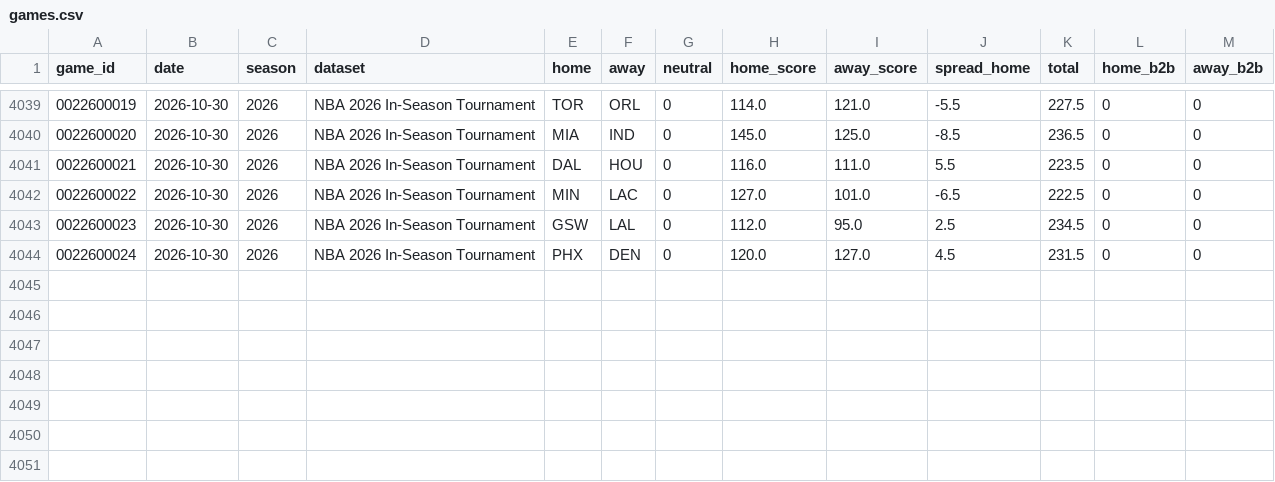
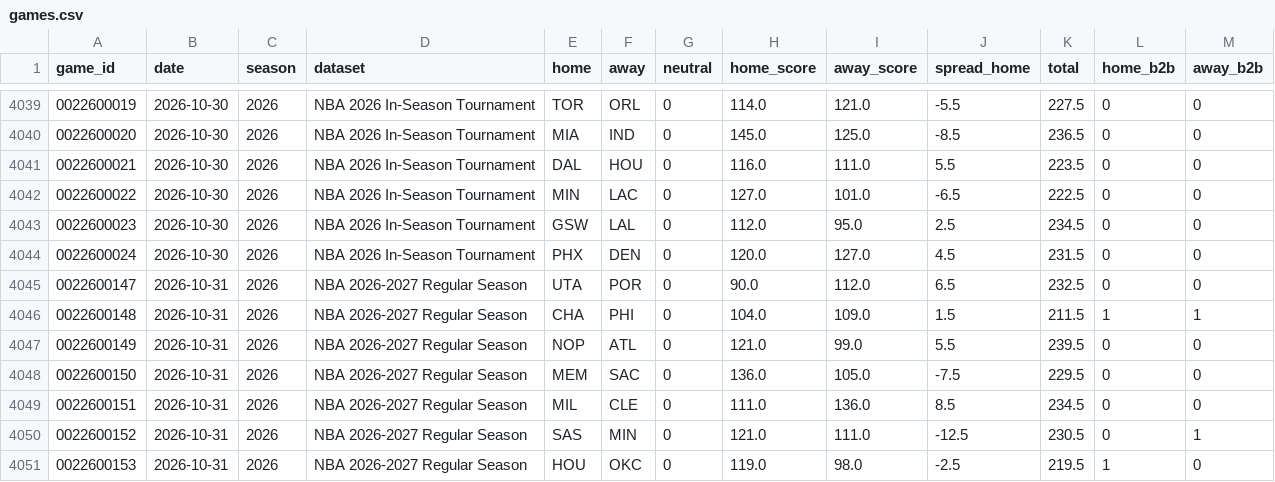
Before and after one commit to k-maaker/nba-rankings, a CSV file: data/games.csv, drawn as a sheet; only a part is shown, gaps mark what is left out.

```diff
--- a/data/games.csv
+++ b/data/games.csv
@@ -4044 +4044,8 @@ game_id,date,season,dataset,home,away,neutral,home_score,away_score,spread_home,
 0022600024,2026-10-30,2026,NBA 2026 In-Season Tournament,PHX,DEN,0,120.0,127.0,4.5,231.5,0,0
+0022600147,2026-10-31,2026,NBA 2026-2027 Regular Season,UTA,POR,0,90.0,112.0,6.5,232.5,0,0
+0022600148,2026-10-31,2026,NBA 2026-2027 Regular Season,CHA,PHI,0,104.0,109.0,1.5,211.5,1,1
+0022600149,2026-10-31,2026,NBA 2026-2027 Regular Season,NOP,ATL,0,121.0,99.0,5.5,239.5,0,0
+0022600150,2026-10-31,2026,NBA 2026-2027 Regular Season,MEM,SAC,0,136.0,105.0,-7.5,229.5,0,0
+0022600151,2026-10-31,2026,NBA 2026-2027 Regular Season,MIL,CLE,0,111.0,136.0,8.5,234.5,0,0
+0022600152,2026-10-31,2026,NBA 2026-2027 Regular Season,SAS,MIN,0,121.0,111.0,-12.5,230.5,0,1
+0022600153,2026-10-31,2026,NBA 2026-2027 Regular Season,HOU,OKC,0,119.0,98.0,-2.5,219.5,1,0
```
Also changed, not shown: data/history.csv, docs/rankings.csv, 1 other file.
